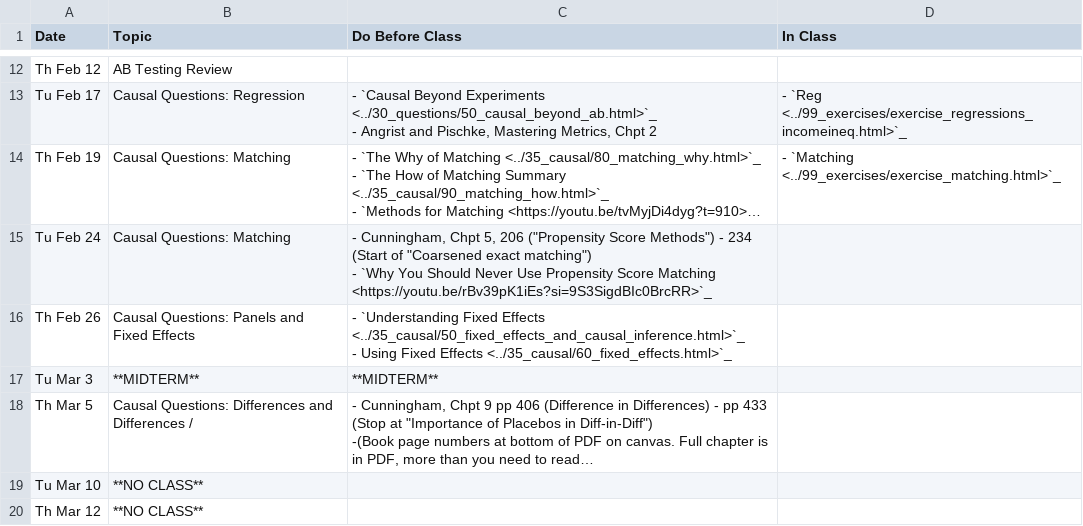
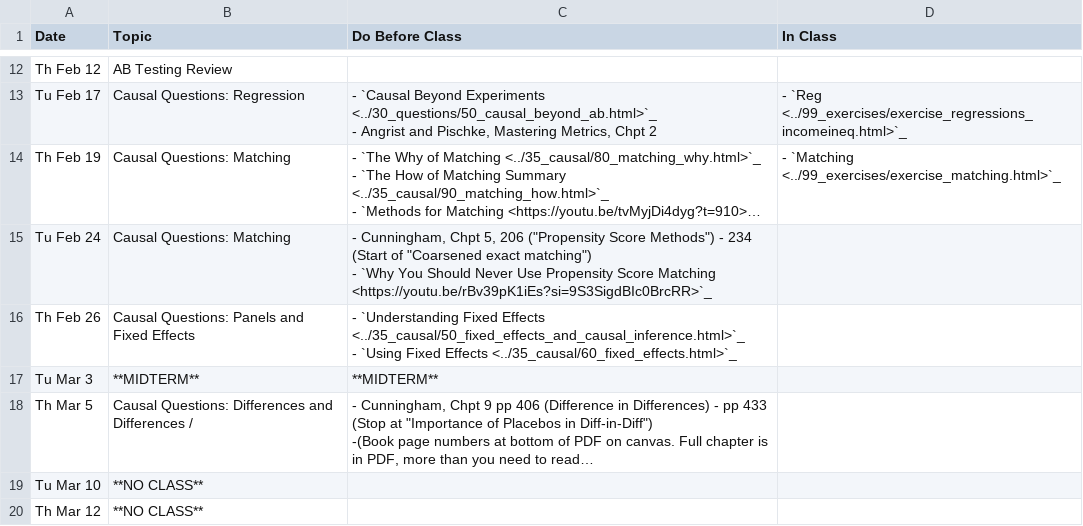
Before and after one commit to nickeubank/ds4humans, a CSV file: 00_class_schedule/class_schedule.csv, drawn as a sheet; only a part is shown, gaps mark what is left out; long unchanged cells end in ….

```diff
--- a/00_class_schedule/class_schedule.csv
+++ b/00_class_schedule/class_schedule.csv
@@ -47,4 +47,4 @@ Tu Feb 24,Causal Questions: Matching,"- Cunningham, Chpt 5, 206 (""Propensity Sc
 - `Why You Should Never Use Propensity Score Matching <https://youtu.be/rBv39pK1iEs?si=9S3SigdBIc0BrcRR>`_",
-Th Feb 26,Causal Questions: Panels and Fixed Effects,"- `Understanding Fixed Effects <../35_causal/50_fixed_effects_and_causal_inference.html>`_
-- Using Fixed Effects <../35_causal/60_fixed_effects.html>`_",
+Th Feb 26,Causal Questions: Panels and Fixed Effects,"- `Understanding Fixed Effects <../35_causal/50_fixed_effects_and_causal_inference.html>`_
+- `Using Fixed Effects <../35_causal/60_fixed_effects.html>`_",
 Tu Mar 3,**MIDTERM**,**MIDTERM**,
```
Also changed, not shown: 6 other files.
